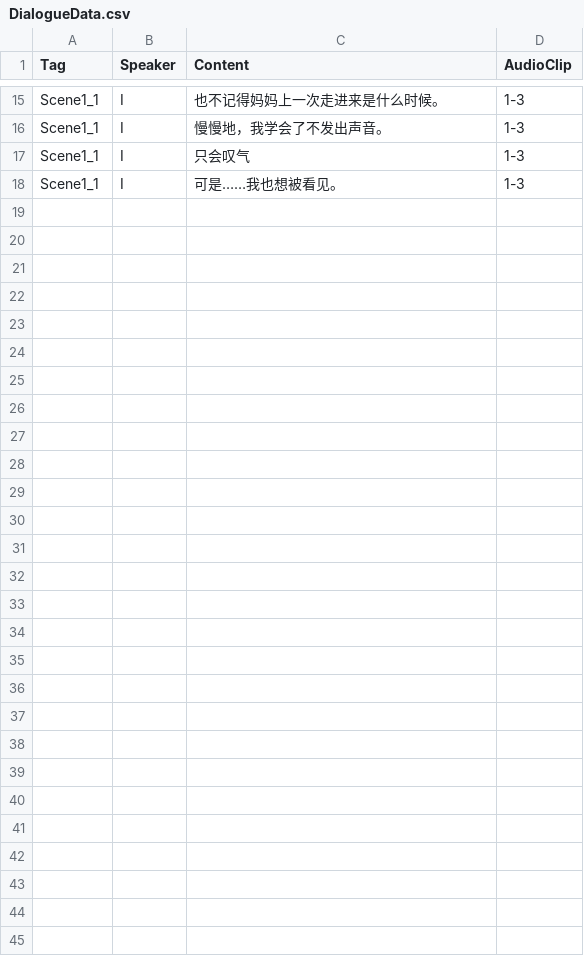
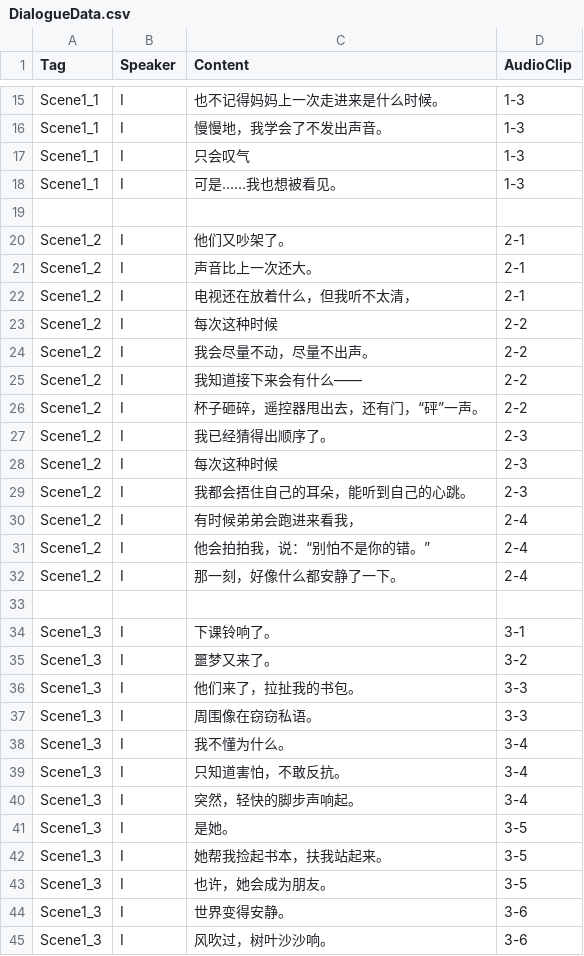
Before and after one commit to Drafee/demo, a CSV file: Assets/Resources/DialogueData.csv, drawn as a sheet; only a part is shown, gaps mark what is left out; the diff names each change by its address in the sheet, - before the commit and + after, or states it on an @@ line.

```diff
--- a/Assets/Resources/DialogueData.csv
+++ b/Assets/Resources/DialogueData.csv
+row 19: (empty)
+row 20: Scene1_2 | I | 他们又吵架了。 | 2-1
+row 21: Scene1_2 | I | 声音比上一次还大。 | 2-1
+row 22: Scene1_2 | I | 电视还在放着什么，但我听不太清， | 2-1
+row 23: Scene1_2 | I | 每次这种时候 | 2-2
+row 24: Scene1_2 | I | 我会尽量不动，尽量不出声。 | 2-2
+row 25: Scene1_2 | I | 我知道接下来会有什么—— | 2-2
+row 26: Scene1_2 | I | 杯子砸碎，遥控器甩出去，还有门，“砰”一声。 | 2-2
+row 27: Scene1_2 | I | 我已经猜得出顺序了。 | 2-3
+row 28: Scene1_2 | I | 每次这种时候 | 2-3
+row 29: Scene1_2 | I | 我都会捂住自己的耳朵，能听到自己的心跳。 | 2-3
+row 30: Scene1_2 | I | 有时候弟弟会跑进来看我， | 2-4
+row 31: Scene1_2 | I | 他会拍拍我，说：“别怕不是你的错。” | 2-4
+row 32: Scene1_2 | I | 那一刻，好像什么都安静了一下。 | 2-4
+row 33: (empty)
+row 34: Scene1_3 | I | 下课铃响了。 | 3-1
+row 35: Scene1_3 | I | 噩梦又来了。 | 3-2
+row 36: Scene1_3 | I | 他们来了，拉扯我的书包。 | 3-3
+row 37: Scene1_3 | I | 周围像在窃窃私语。 | 3-3
+row 38: Scene1_3 | I | 我不懂为什么。 | 3-4
+row 39: Scene1_3 | I | 只知道害怕，不敢反抗。 | 3-4
+row 40: Scene1_3 | I | 突然，轻快的脚步声响起。 | 3-4
+row 41: Scene1_3 | I | 是她。 | 3-5
+row 42: Scene1_3 | I | 她帮我捡起书本，扶我站起来。 | 3-5
+row 43: Scene1_3 | I | 也许，她会成为朋友。 | 3-5
+row 44: Scene1_3 | I | 世界变得安静。 | 3-6
+row 45: Scene1_3 | I | 风吹过，树叶沙沙响。 | 3-6
```
Also changed, not shown: 41 other files.
